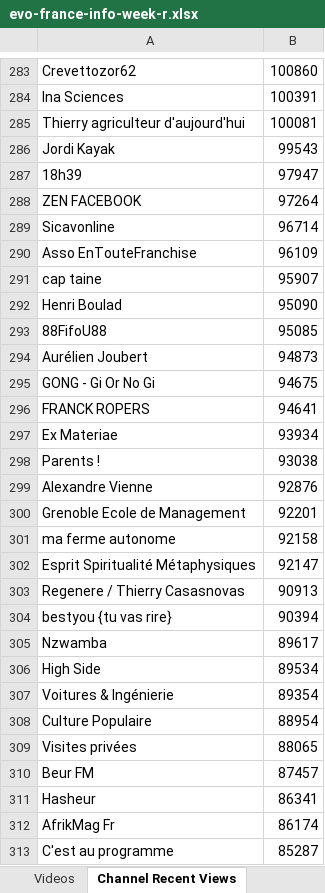
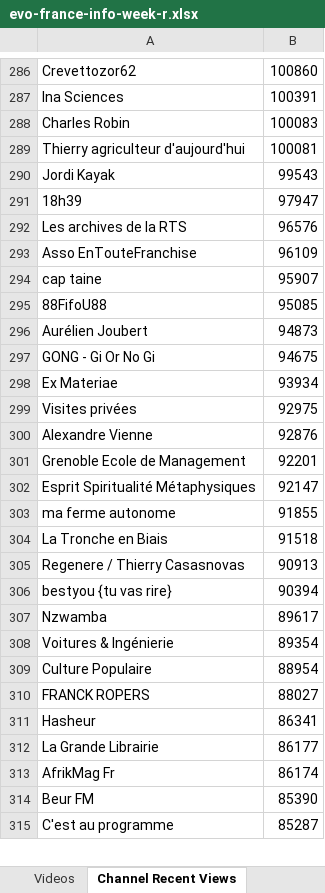
Before and after one commit to pnbt/youtube-transparency, an Excel workbook: app/assets/data/info/evo-france-info-week-r.xlsx, sheet Channel Recent Views, drawn as a sheet; only a part is shown, gaps mark what is left out; values as stored, in another font and other column widths than the file's, no borders; removed rows and columns are numbered as before the commit, all else as after; the diff covers the shown part only; the diff names each change by its address in the sheet, - before the commit and + after, or states it on an @@ line.

```diff
--- a/app/assets/data/info/evo-france-info-week-r.xlsx (sheet Channel Recent Views)
+++ b/app/assets/data/info/evo-france-info-week-r.xlsx (sheet Channel Recent Views)
+row 288: Charles Robin | 100083
-row 288: ZEN FACEBOOK | 97264
-row 289: Sicavonline | 96714
+row 292: Les archives de la RTS | 96576
-row 292: Henri Boulad | 95090
-row 296: FRANCK ROPERS | 94641
-row 298: Parents ! | 93038
+row 299: Visites privées | 92975
-row 301: ma ferme autonome | 92158
+row 303: ma ferme autonome | 91855
+row 304: La Tronche en Biais | 91518
-row 306: High Side | 89534
-row 309: Visites privées | 88065
-row 310: Beur FM | 87457
+row 310: FRANCK ROPERS | 88027
+row 312: La Grande Librairie | 86177
+row 314: Beur FM | 85390
```
Also changed, not shown: 319 added rows, 308 removed rows, 7 moved rows and 72 edited cells elsewhere in this sheet, sheet Videos, app/assets/data/info/evo-france-info-3days-r.xlsx, app/assets/data/info/evo-france-info-3days-v.xlsx, 9 other files.
